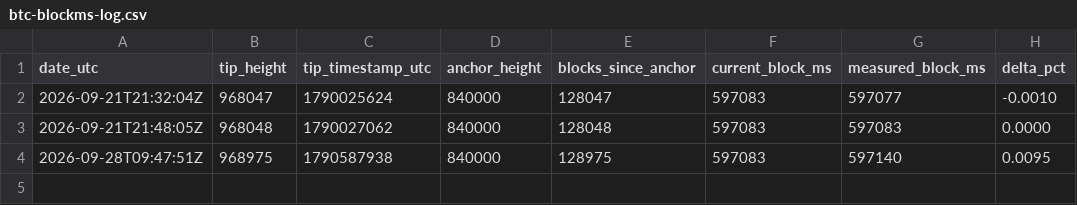
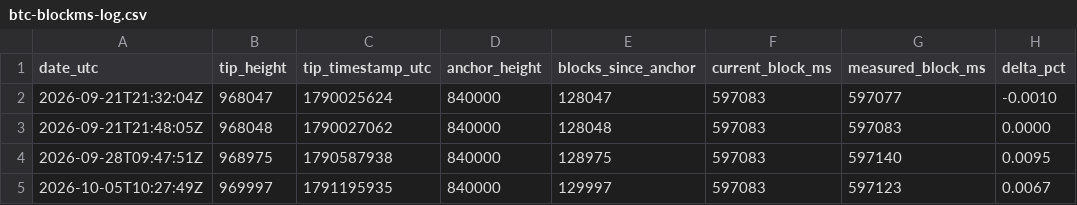
Before and after one commit to bmmmm/gold-vs-bitcoin, a CSV file: btc-blockms-log.csv, drawn as a sheet.

```diff
--- a/btc-blockms-log.csv
+++ b/btc-blockms-log.csv
@@ -4 +4,2 @@ date_utc,tip_height,tip_timestamp_utc,anchor_height,blocks_since_anchor,current_
 2026-09-28T09:47:51Z,968975,1790587938,840000,128975,597083,597140,0.0095
+2026-10-05T10:27:49Z,969997,1791195935,840000,129997,597083,597123,0.0067
```
Also changed, not shown: 1 other file.
